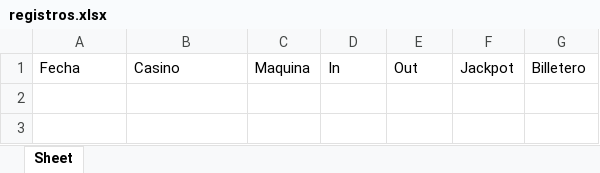
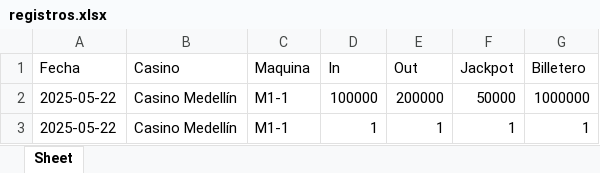
Before and after one commit to Psanti-gif/Casino_Proyecto, an Excel workbook: backend/app/modules/registro_contadores/registros.xlsx, sheet Sheet, drawn as a sheet; values as stored, in another font and other column widths than the file's, no borders; the diff names each change by its address in the sheet, - before the commit and + after, or states it on an @@ line.

Commit message:
conectando modulo de contadores al front

```diff
--- a/backend/app/modules/registro_contadores/registros.xlsx (sheet Sheet)
+++ b/backend/app/modules/registro_contadores/registros.xlsx (sheet Sheet)
+row 2: 2025-05-22 | Casino Medellín | M1-1 | 100000 | 200000 | 50000 | 1000000
+row 3: 2025-05-22 | Casino Medellín | M1-1 | 1 | 1 | 1 | 1
```
Also changed, not shown: 17 other files.
